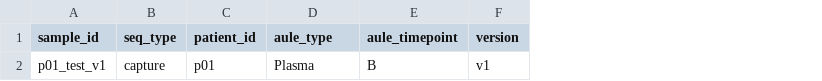
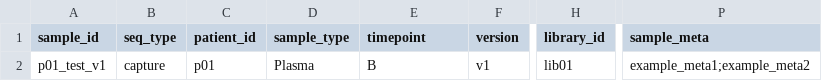
Before and after one commit to Hodson-Bioinformatics/Aule, a TSV file: demo/data/samples.tsv, drawn as a sheet; only a part is shown, gaps mark what is left out; the diff names each change by its address in the sheet, - before the commit and + after, or states it on an @@ line.

Commit message:
demo set v1

```diff
--- a/demo/data/samples.tsv
+++ b/demo/data/samples.tsv
+column H (library_id), row 2: lib01
+column P (sample_meta), row 2: example_meta1;example_meta2
-D1: aule_type
+D1: sample_type
-E1: aule_timepoint
+E1: timepoint
```
Also changed, not shown: 2 other files.
